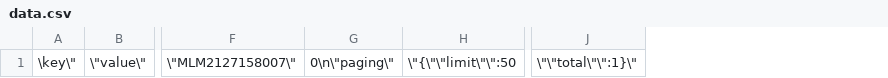
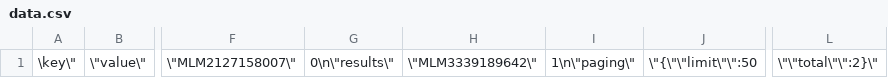
Before and after one commit to navaax/rmBikersApp, a CSV file: data.csv, drawn as a sheet; only a part is shown, gaps mark what is left out; removed rows and columns are numbered as before the commit, all else as after; the diff names each change by its address in the sheet, - before the commit and + after, or states it on an @@ line.

```diff
--- a/data.csv
+++ b/data.csv
-column G, row 1: 0\n\"paging\"
+column G, row 1: 0\n\"results\"
+column H, row 1: \"MLM3339189642\"
+column I, row 1: 1\n\"paging\"
-column J, row 1: \"\"total\"\":1}\"
+column L, row 1: \"\"total\"\":2}\"
```
Also changed, not shown: 10 other files.
